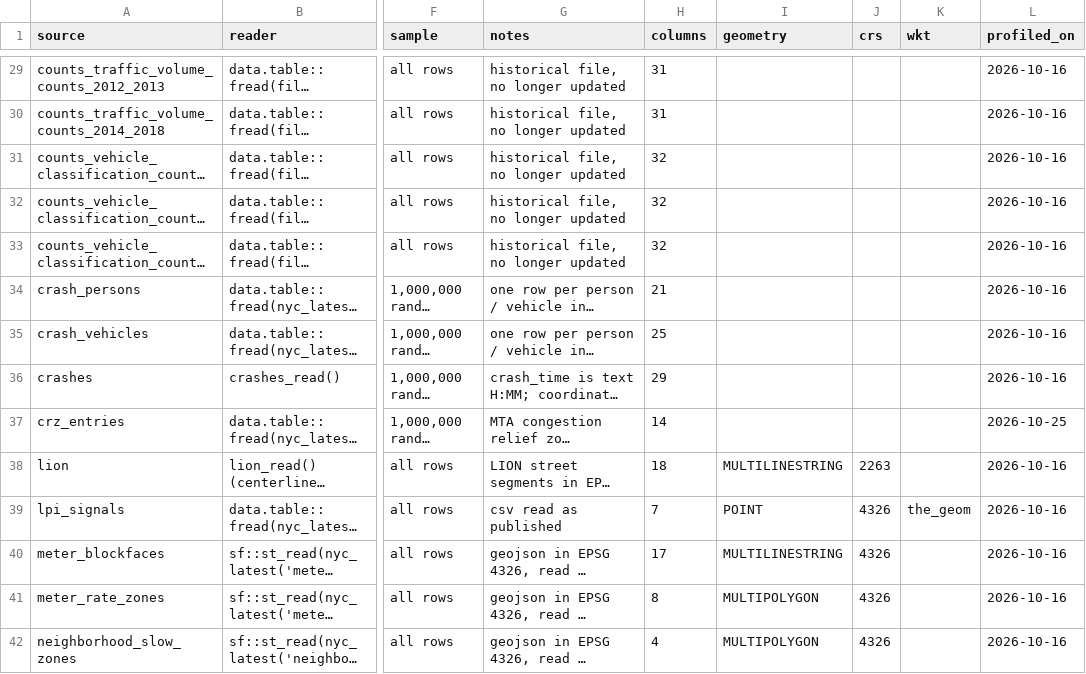
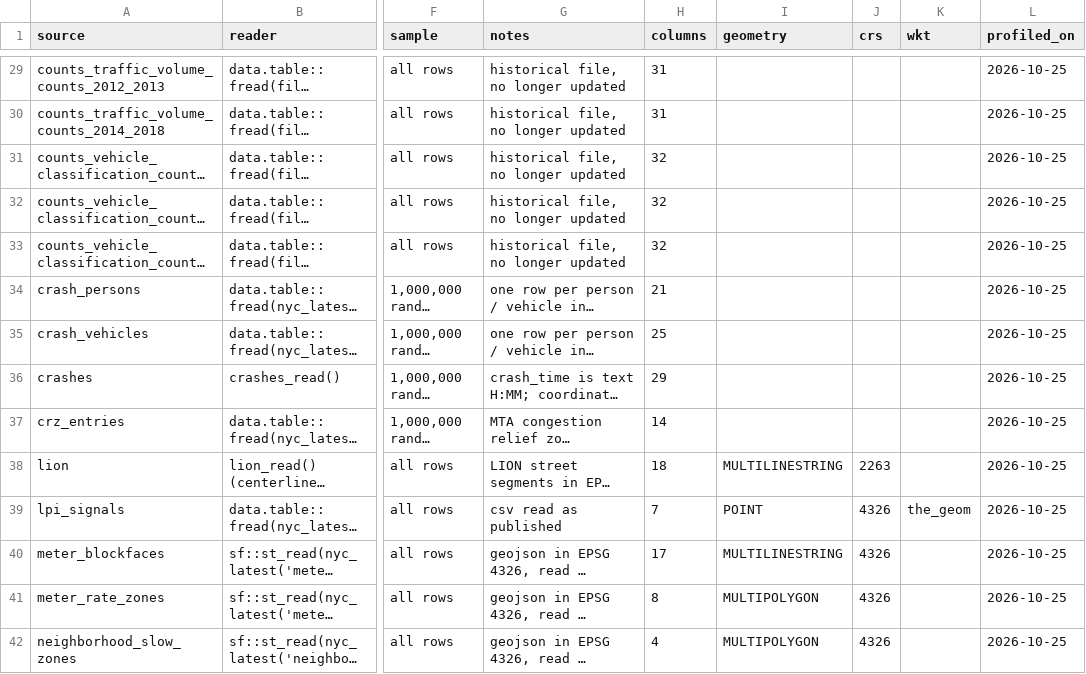
Before and after one commit to joris-klingen/nyc_transport, a CSV file: profiles/index.csv, drawn as a sheet; only a part is shown, gaps mark what is left out; long unchanged cells end in …; the diff covers the shown part only; the diff names each change by its address in the sheet, - before the commit and + after, or states it on an @@ line.

```diff
--- a/profiles/index.csv
+++ b/profiles/index.csv
-L29:L36 (profiled_on): 2026-10-16
+L29:L36 (profiled_on): 2026-10-25
-L38:L42 (profiled_on): 2026-10-16
+L38:L42 (profiled_on): 2026-10-25
```
Also changed, not shown: 60 edited cells elsewhere in this file, profiles/crz_entries.csv, profiles/crz_entries_values.csv, 34 other files.
